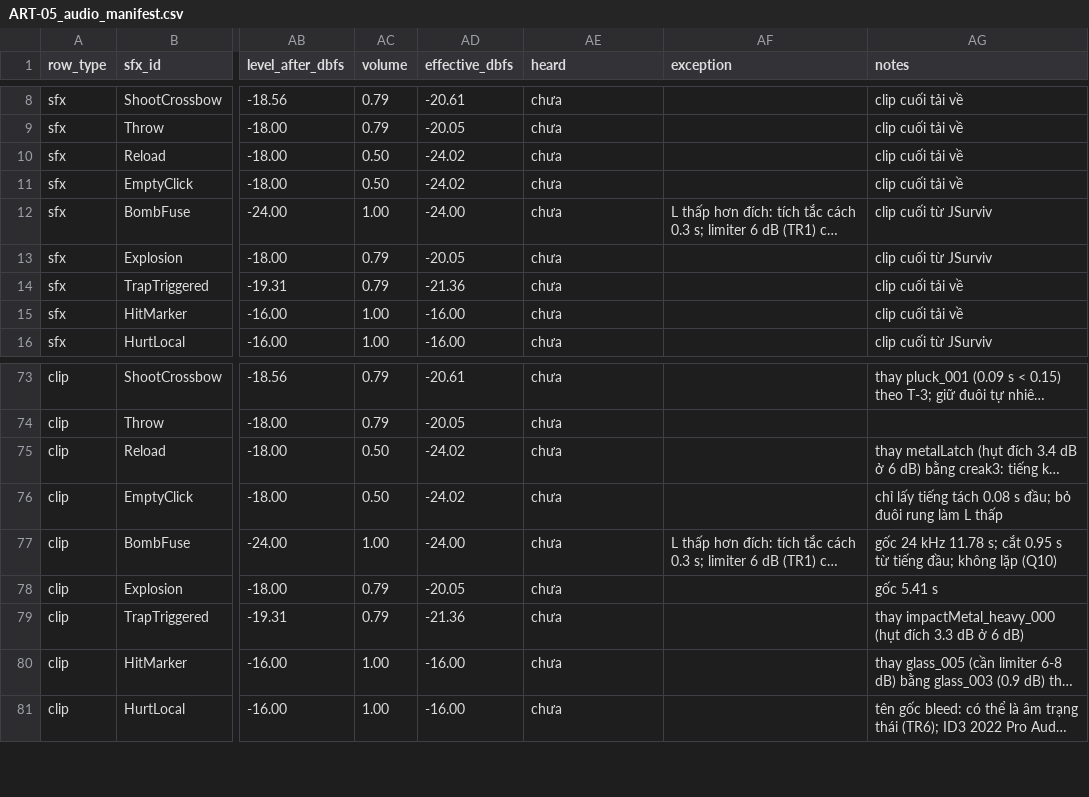
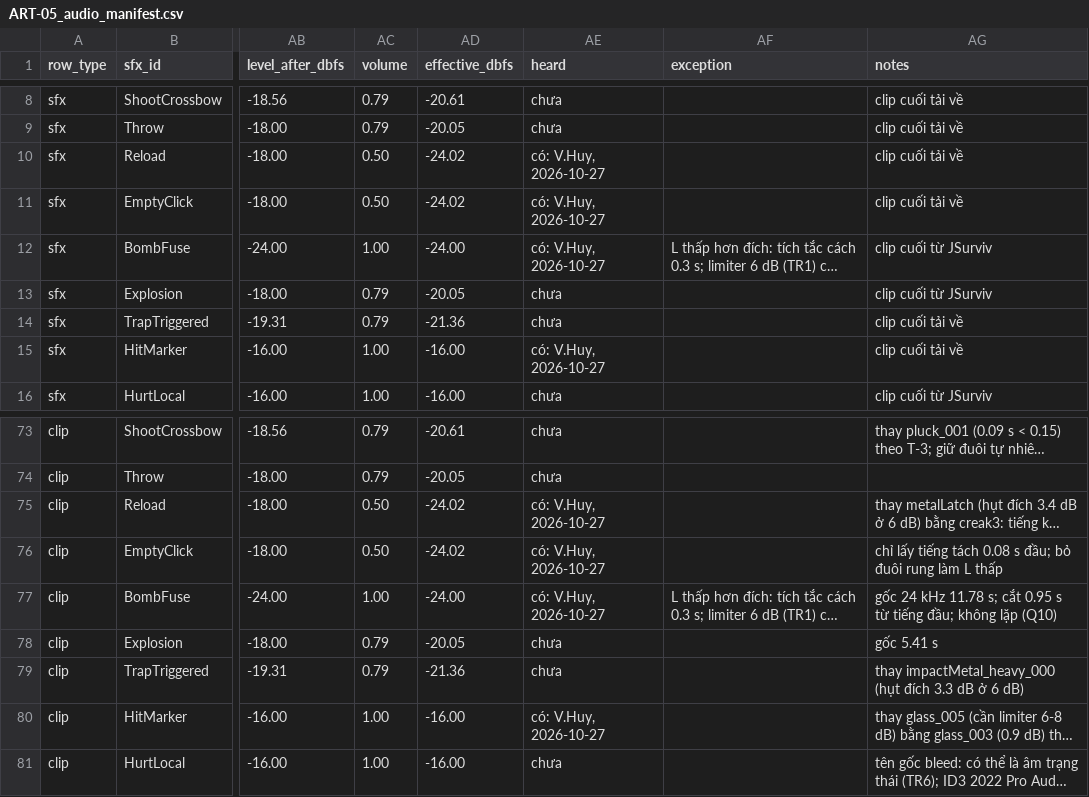
Before and after one commit to Vinhnq19/Jungle_Maze_Survival, a CSV file: Docs/Tickets/ART-05_audio_manifest.csv, drawn as a sheet; only a part is shown, gaps mark what is left out; long unchanged cells end in …; the diff names each change by its address in the sheet, - before the commit and + after, or states it on an @@ line.

```diff
--- a/Docs/Tickets/ART-05_audio_manifest.csv
+++ b/Docs/Tickets/ART-05_audio_manifest.csv
-AE10:AE12 (heard): chưa
+AE10:AE12 (heard): có: V.Huy, 2026-10-27
-AE15 (heard): chưa
+AE15 (heard): có: V.Huy, 2026-10-27
-AE75:AE77 (heard): chưa
+AE75:AE77 (heard): có: V.Huy, 2026-10-27
-AE80 (heard): chưa
+AE80 (heard): có: V.Huy, 2026-10-27
```
Also changed, not shown: Tools/Audio/art05_recipe.csv, 1 other file.
